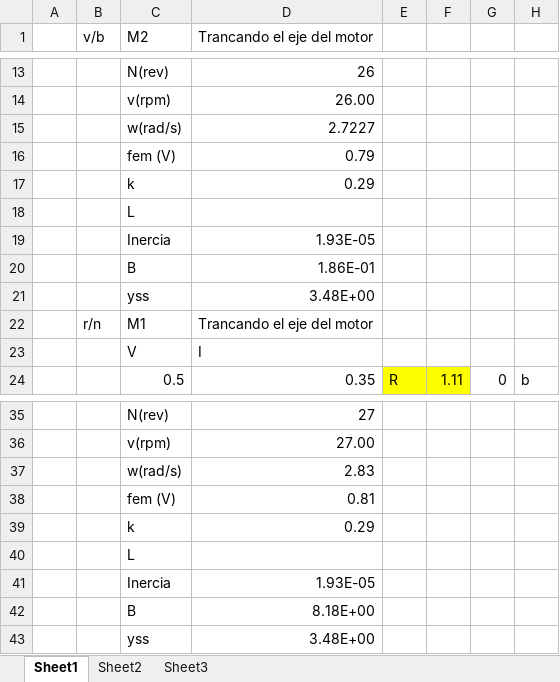
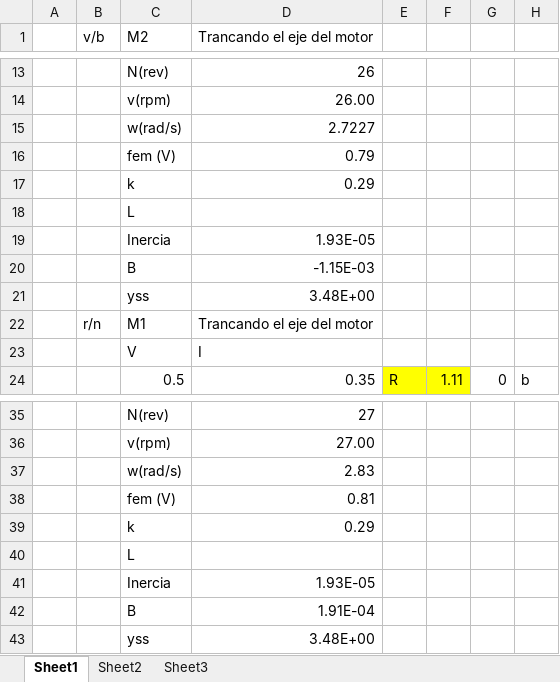
Before and after one commit to Kratos3883/BallSeeker, an Excel workbook: Motores/Modelado/Calculos.xlsx, sheet Sheet1, drawn as a sheet; only a part is shown, gaps mark what is left out; values as stored, in another font and other column widths than the file's, no borders; charts and pictures not drawn; the diff names each change by its address in the sheet, - before the commit and + after, or states it on an @@ line.

```diff
--- a/Motores/Modelado/Calculos.xlsx (sheet Sheet1)
+++ b/Motores/Modelado/Calculos.xlsx (sheet Sheet1)
-D20 (Trancando el eje del motor): 1.86E-01
+D20 (Trancando el eje del motor): -1.15E-03
-D42 (Trancando el eje del motor): 8.18E+00
+D42 (Trancando el eje del motor): 1.91E-04
```
Also changed, not shown: charts or pictures, 2 other files.
